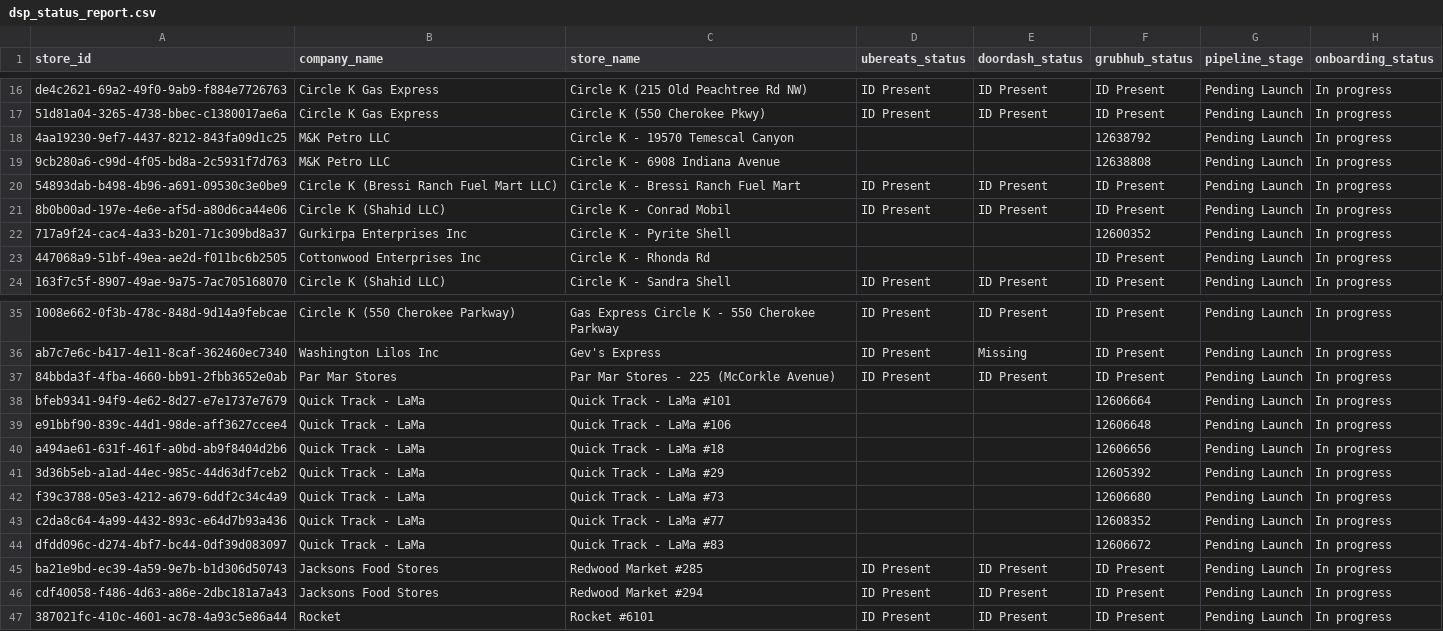
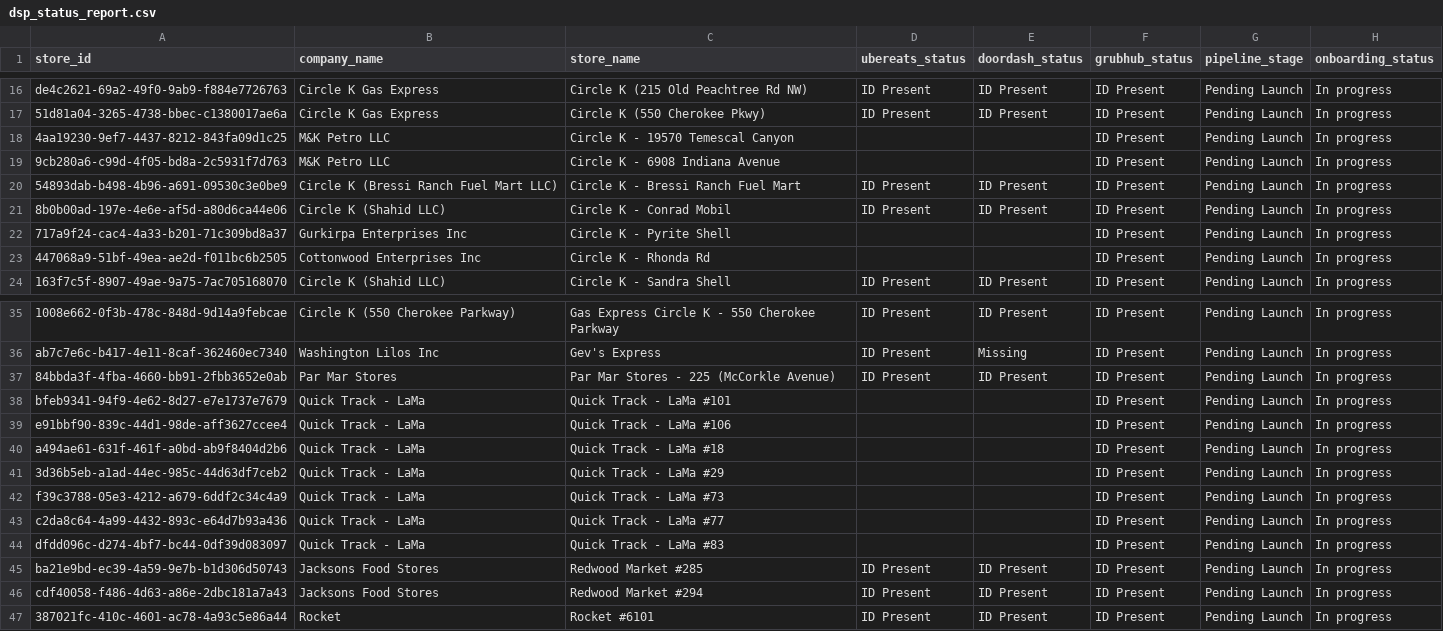
Before and after one commit to bradbishop1978/dsp-id-tracker, a CSV file: dsp_status_report.csv, drawn as a sheet; only a part is shown, gaps mark what is left out.

Commit message:
Update DSP ID report - 2025-10-03 16:01:37

```diff
--- a/dsp_status_report.csv
+++ b/dsp_status_report.csv
@@ -17,7 +17,7 @@ de4c2621-69a2-49f0-9ab9-f884e7726763,Circle K Gas Express,Circle K (215 Old Peac
 51d81a04-3265-4738-bbec-c1380017ae6a,Circle K Gas Express,Circle K (550 Cherokee Pkwy),ID Present,ID Present,ID Present,Pending Launch,In progress
-4aa19230-9ef7-4437-8212-843fa09d1c25,M&K Petro LLC,Circle K - 19570 Temescal Canyon,,,12638792,Pending Launch,In progress
-9cb280a6-c99d-4f05-bd8a-2c5931f7d763,M&K Petro LLC,Circle K - 6908 Indiana Avenue,,,12638808,Pending Launch,In progress
+4aa19230-9ef7-4437-8212-843fa09d1c25,M&K Petro LLC,Circle K - 19570 Temescal Canyon,,,ID Present,Pending Launch,In progress
+9cb280a6-c99d-4f05-bd8a-2c5931f7d763,M&K Petro LLC,Circle K - 6908 Indiana Avenue,,,ID Present,Pending Launch,In progress
 54893dab-b498-4b96-a691-09530c3e0be9,Circle K (Bressi Ranch Fuel Mart LLC),Circle K - Bressi Ranch Fuel Mart,ID Present,ID Present,ID Present,Pending Launch,In progress
 8b0b00ad-197e-4e6e-af5d-a80d6ca44e06,Circle K (Shahid LLC),Circle K - Conrad Mobil,ID Present,ID Present,ID Present,Pending Launch,In progress
-717a9f24-cac4-4a33-b201-71c309bd8a37,Gurkirpa Enterprises Inc,Circle K - Pyrite Shell,,,12600352,Pending Launch,In progress
+717a9f24-cac4-4a33-b201-71c309bd8a37,Gurkirpa Enterprises Inc,Circle K - Pyrite Shell,,,ID Present,Pending Launch,In progress
 447068a9-51bf-49ea-ae2d-f011bc6b2505,Cottonwood Enterprises Inc,Circle K - Rhonda Rd,,,ID Present,Pending Launch,In progress
@@ -37,9 +37,9 @@ ab7c7e6c-b417-4e11-8caf-362460ec7340,Washington Lilos Inc,Gev's Express,ID Prese
 84bbda3f-4fba-4660-bb91-2fbb3652e0ab,Par Mar Stores,Par Mar Stores - 225 (McCorkle Avenue),ID Present,ID Present,ID Present,Pending Launch,In progress
-bfeb9341-94f9-4e62-8d27-e7e1737e7679,Quick Track - LaMa,Quick Track - LaMa #101,,,12606664,Pending Launch,In progress
-e91bbf90-839c-44d1-98de-aff3627ccee4,Quick Track - LaMa,Quick Track - LaMa #106,,,12606648,Pending Launch,In progress
-a494ae61-631f-461f-a0bd-ab9f8404d2b6,Quick Track - LaMa,Quick Track - LaMa #18,,,12606656,Pending Launch,In progress
-3d36b5eb-a1ad-44ec-985c-44d63df7ceb2,Quick Track - LaMa,Quick Track - LaMa #29,,,12605392,Pending Launch,In progress
-f39c3788-05e3-4212-a679-6ddf2c34c4a9,Quick Track - LaMa,Quick Track - LaMa #73,,,12606680,Pending Launch,In progress
-c2da8c64-4a99-4432-893c-e64d7b93a436,Quick Track - LaMa,Quick Track - LaMa #77,,,12608352,Pending Launch,In progress
-dfdd096c-d274-4bf7-bc44-0df39d083097,Quick Track - LaMa,Quick Track - LaMa #83,,,12606672,Pending Launch,In progress
+bfeb9341-94f9-4e62-8d27-e7e1737e7679,Quick Track - LaMa,Quick Track - LaMa #101,,,ID Present,Pending Launch,In progress
+e91bbf90-839c-44d1-98de-aff3627ccee4,Quick Track - LaMa,Quick Track - LaMa #106,,,ID Present,Pending Launch,In progress
+a494ae61-631f-461f-a0bd-ab9f8404d2b6,Quick Track - LaMa,Quick Track - LaMa #18,,,ID Present,Pending Launch,In progress
+3d36b5eb-a1ad-44ec-985c-44d63df7ceb2,Quick Track - LaMa,Quick Track - LaMa #29,,,ID Present,Pending Launch,In progress
+f39c3788-05e3-4212-a679-6ddf2c34c4a9,Quick Track - LaMa,Quick Track - LaMa #73,,,ID Present,Pending Launch,In progress
+c2da8c64-4a99-4432-893c-e64d7b93a436,Quick Track - LaMa,Quick Track - LaMa #77,,,ID Present,Pending Launch,In progress
+dfdd096c-d274-4bf7-bc44-0df39d083097,Quick Track - LaMa,Quick Track - LaMa #83,,,ID Present,Pending Launch,In progress
 ba21e9bd-ec39-4a59-9e7b-b1d306d50743,Jacksons Food Stores,Redwood Market #285,ID Present,ID Present,ID Present,Pending Launch,In progress
```
